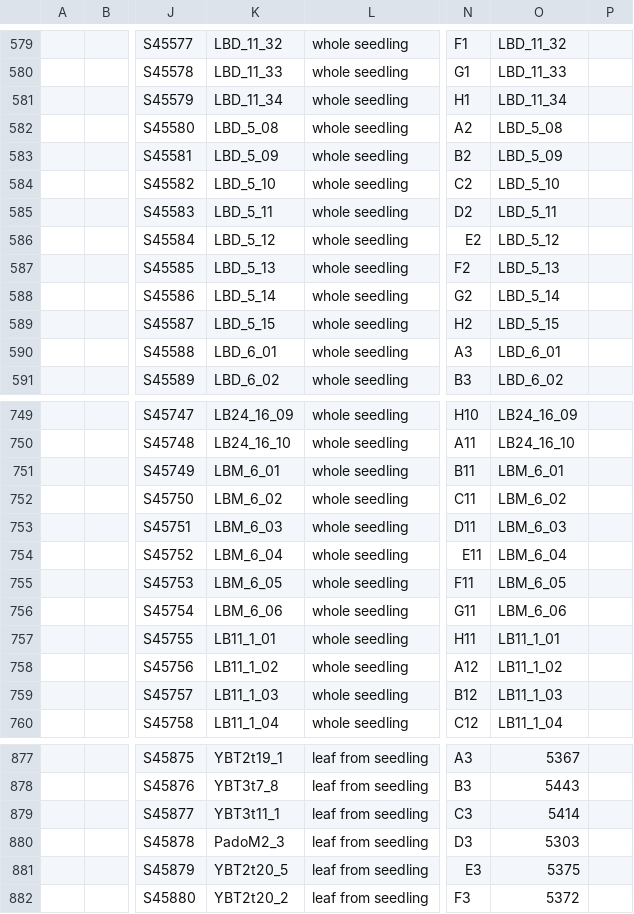
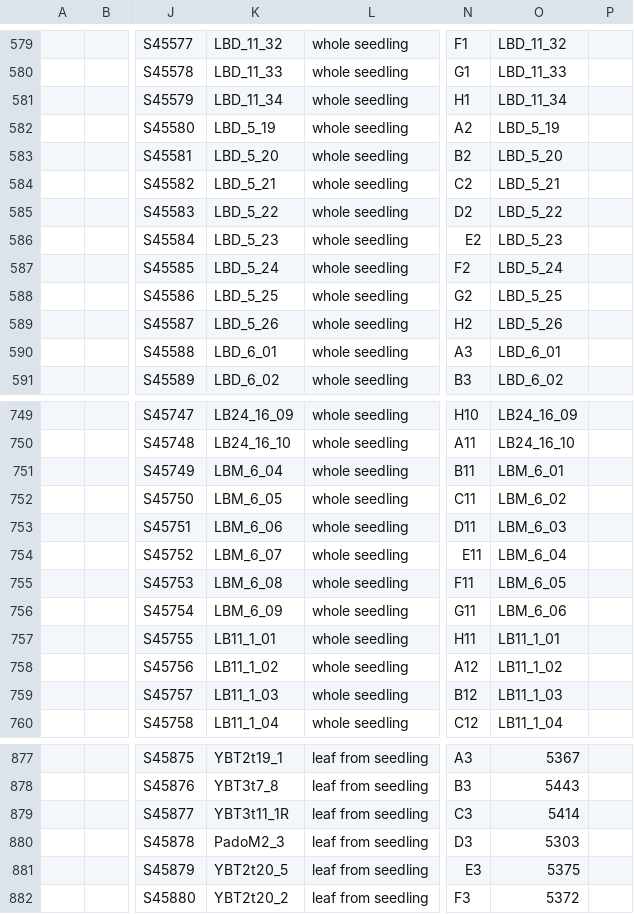
Before and after one commit to forestgenomics/eucalyptus_data, a CSV file: Emelliodora_PlantsSamples.csv, drawn as a sheet; only a part is shown, gaps mark what is left out; the diff names each change by its address in the sheet, - before the commit and + after, or states it on an @@ line.

Commit message:
fixed T's errors

```diff
--- a/Emelliodora_PlantsSamples.csv
+++ b/Emelliodora_PlantsSamples.csv
-K582: LBD_5_08
+K582: LBD_5_19
-O582: LBD_5_08
+O582: LBD_5_19
-K583: LBD_5_09
+K583: LBD_5_20
-O583: LBD_5_09
+O583: LBD_5_20
-K584: LBD_5_10
+K584: LBD_5_21
-O584: LBD_5_10
+O584: LBD_5_21
-K585: LBD_5_11
+K585: LBD_5_22
-O585: LBD_5_11
+O585: LBD_5_22
-K586: LBD_5_12
+K586: LBD_5_23
-O586: LBD_5_12
+O586: LBD_5_23
-K587: LBD_5_13
+K587: LBD_5_24
-O587: LBD_5_13
+O587: LBD_5_24
-K588: LBD_5_14
+K588: LBD_5_25
-O588: LBD_5_14
+O588: LBD_5_25
-K589: LBD_5_15
+K589: LBD_5_26
-O589: LBD_5_15
+O589: LBD_5_26
-K751: LBM_6_01
+K751: LBM_6_04
-K752: LBM_6_02
+K752: LBM_6_05
-K753: LBM_6_03
+K753: LBM_6_06
-K754: LBM_6_04
+K754: LBM_6_07
-K755: LBM_6_05
+K755: LBM_6_08
-K756: LBM_6_06
+K756: LBM_6_09
-K879: YBT3t11_1
+K879: YBT3t11_1R
```
